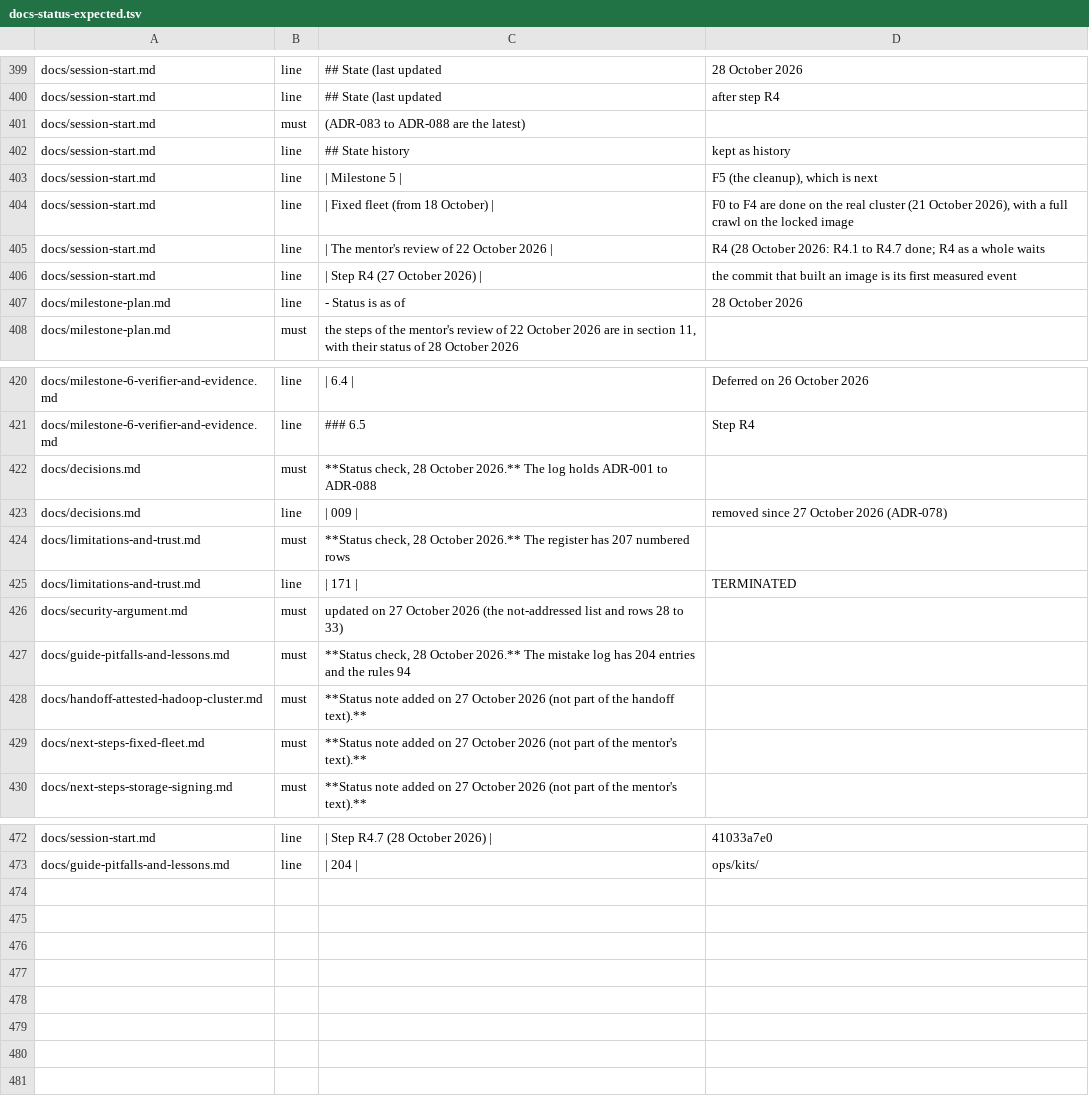
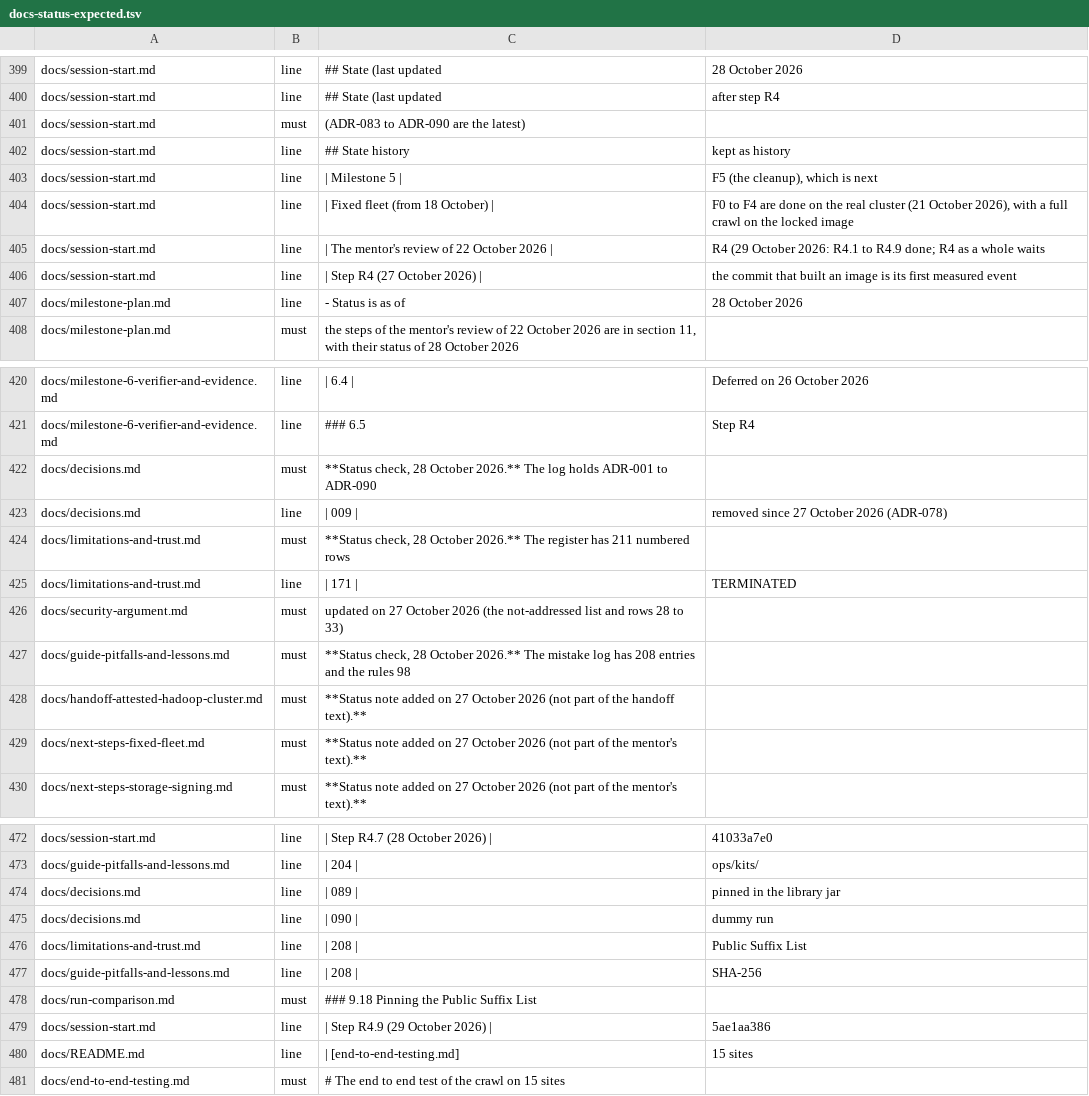
Before and after one commit to Heron-AI-Security/trus-tee-crawl, a TSV file: ops/attested/docs-status-expected.tsv, drawn as a sheet; only a part is shown, gaps mark what is left out; the diff covers the shown part only.

Commit message:
docs(r4): record step R4.9, the mentor plan and the end to end test
Step R4.9 done on commit 5ae1aa386: run section 9.18, ADR-089 (the pinned Public Suffix List, with how to change it), limitations rows 208 to 211, mistakes 205 to 208 with rules 95 to 98. The mentor plan of 28 October US time: ADR-090 supersedes ADR-088, step R4.8 is cancelled, and the plan and Milestone 6 list her six steps. The new document docs/end-to-end-testing.md presents the 15 seeds with the results of the probe, the profile, how to run the test and its status. The session page, the README of docs and three notes are up to date, and the status table of the audit. The README of the repository root and the image README are not changed. Names are roles only.

```diff
--- a/ops/attested/docs-status-expected.tsv
+++ b/ops/attested/docs-status-expected.tsv
@@ -400,3 +400,3 @@ docs/session-start.md	line	## State (last updated	28 October 2026
 docs/session-start.md	line	## State (last updated	after step R4
-docs/session-start.md	must	(ADR-083 to ADR-088 are the latest)
+docs/session-start.md	must	(ADR-083 to ADR-090 are the latest)
 docs/session-start.md	line	## State history	kept as history
@@ -404,3 +404,3 @@ docs/session-start.md	line	| Milestone 5 |	F5 (the cleanup), which is next
 docs/session-start.md	line	| Fixed fleet (from 18 October) |	F0 to F4 are done on the real cluster (21 October 2026), with a full crawl on the locked image
-docs/session-start.md	line	| The mentor's review of 22 October 2026 |	R4 (28 October 2026: R4.1 to R4.7 done; R4 as a whole waits
+docs/session-start.md	line	| The mentor's review of 22 October 2026 |	R4 (29 October 2026: R4.1 to R4.9 done; R4 as a whole waits
 docs/session-start.md	line	| Step R4 (27 October 2026) |	the commit that built an image is its first measured event
@@ -421,8 +421,8 @@ docs/milestone-6-verifier-and-evidence.md	line	| 6.4 |	Deferred on 26 October 20
 docs/milestone-6-verifier-and-evidence.md	line	### 6.5	Step R4
-docs/decisions.md	must	**Status check, 28 October 2026.** The log holds ADR-001 to ADR-088
+docs/decisions.md	must	**Status check, 28 October 2026.** The log holds ADR-001 to ADR-090
 docs/decisions.md	line	| 009 |	removed since 27 October 2026 (ADR-078)
-docs/limitations-and-trust.md	must	**Status check, 28 October 2026.** The register has 207 numbered rows
+docs/limitations-and-trust.md	must	**Status check, 28 October 2026.** The register has 211 numbered rows
 docs/limitations-and-trust.md	line	| 171 |	TERMINATED
 docs/security-argument.md	must	updated on 27 October 2026 (the not-addressed list and rows 28 to 33)
-docs/guide-pitfalls-and-lessons.md	must	**Status check, 28 October 2026.** The mistake log has 204 entries and the rules 94
+docs/guide-pitfalls-and-lessons.md	must	**Status check, 28 October 2026.** The mistake log has 208 entries and the rules 98
 docs/handoff-attested-hadoop-cluster.md	must	**Status note added on 27 October 2026 (not part of the handoff text).**
@@ -473 +473,9 @@ docs/session-start.md	line	| Step R4.7 (28 October 2026) |	41033a7e0
 docs/guide-pitfalls-and-lessons.md	line	| 204 |	ops/kits/
+docs/decisions.md	line	| 089 |	pinned in the library jar
+docs/decisions.md	line	| 090 |	dummy run
+docs/limitations-and-trust.md	line	| 208 |	Public Suffix List
+docs/guide-pitfalls-and-lessons.md	line	| 208 |	SHA-256
+docs/run-comparison.md	must	### 9.18 Pinning the Public Suffix List
+docs/session-start.md	line	| Step R4.9 (29 October 2026) |	5ae1aa386
+docs/README.md	line	| [end-to-end-testing.md]	15 sites
+docs/end-to-end-testing.md	must	# The end to end test of the crawl on 15 sites
```
Also changed, not shown: 1 edited cell elsewhere in this file, 12 other files.
